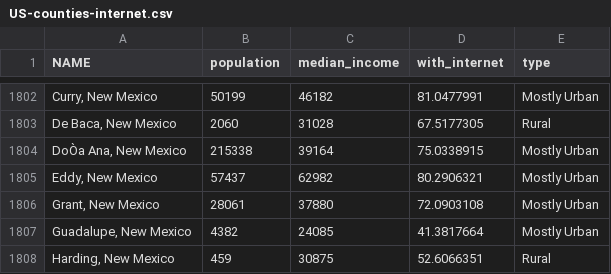
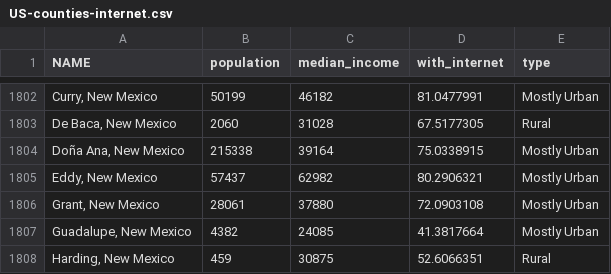
Before and after one commit to eepsmedia/eeps-data-zoo, a CSV file: cages/US-counties-internet.csv, drawn as a sheet; only a part is shown, gaps mark what is left out.

Commit message:
Fix Doña Ana, NM in Counties

```diff
--- a/cages/US-counties-internet.csv
+++ b/cages/US-counties-internet.csv
@@ -1803,3 +1803,3 @@
 "De Baca, New Mexico",2060,31028,67.5177305,Rural
-"DoÒa Ana, New Mexico",215338,39164,75.0338915,Mostly Urban
+"Doña Ana, New Mexico",215338,39164,75.0338915,Mostly Urban
 "Eddy, New Mexico",57437,62982,80.2906321,Mostly Urban
```
